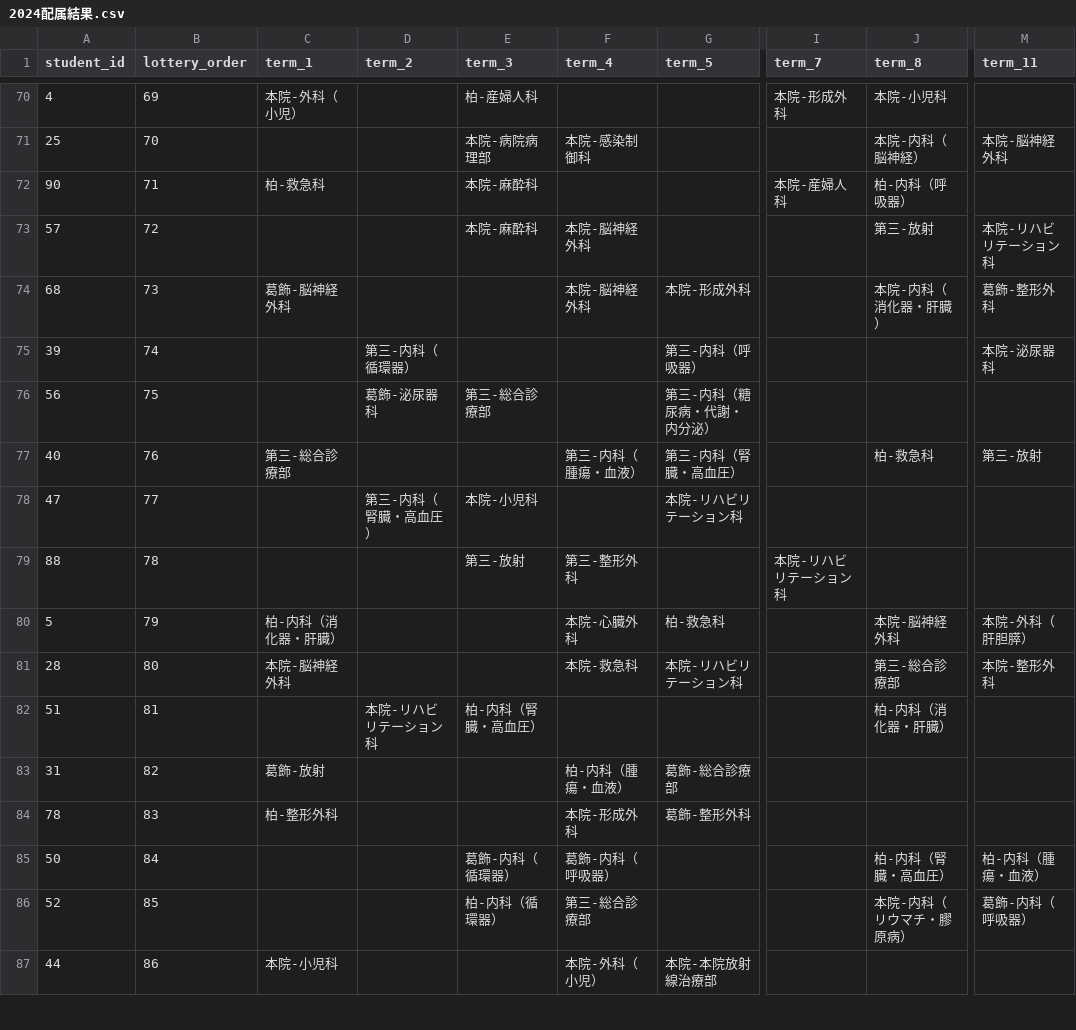
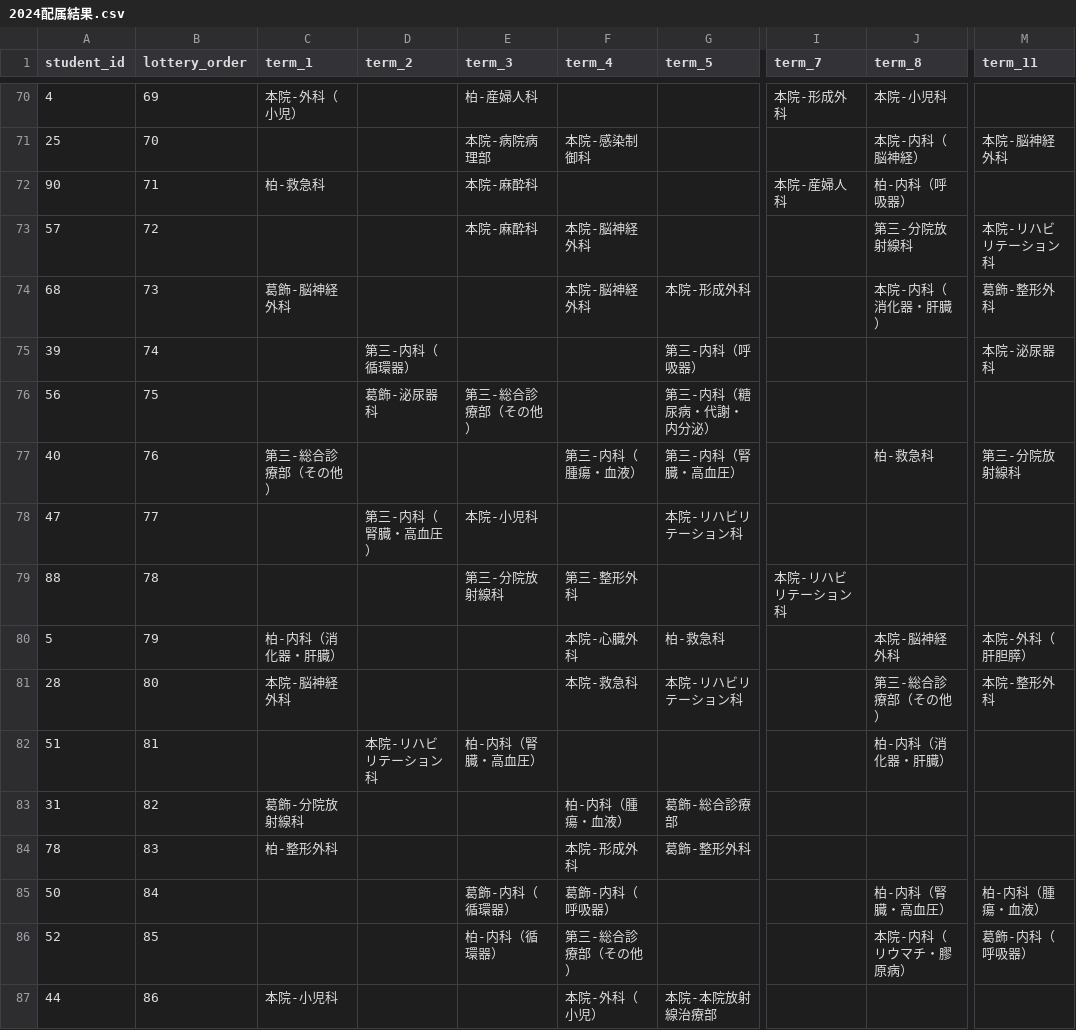
Before and after one commit to 9RmN/CCsimulator, a CSV file: 2024配属結果.csv, drawn as a sheet; only a part is shown, gaps mark what is left out; the diff covers the shown part only; the diff names each change by its address in the sheet, - before the commit and + after, or states it on an @@ line.

Commit message:
Add files via upload

```diff
--- a/2024配属結果.csv
+++ b/2024配属結果.csv
-J73 (term_8): 第三-放射
+J73 (term_8): 第三-分院放射線科
-E76 (term_3): 第三-総合診療部
+E76 (term_3): 第三-総合診療部（その他）
-C77 (term_1): 第三-総合診療部
+C77 (term_1): 第三-総合診療部（その他）
-M77 (term_11): 第三-放射
+M77 (term_11): 第三-分院放射線科
-E79 (term_3): 第三-放射
+E79 (term_3): 第三-分院放射線科
-J81 (term_8): 第三-総合診療部
+J81 (term_8): 第三-総合診療部（その他）
-C83 (term_1): 葛飾-放射
+C83 (term_1): 葛飾-分院放射線科
-F86 (term_4): 第三-総合診療部
+F86 (term_4): 第三-総合診療部（その他）
```
Also changed, not shown: 33 edited cells elsewhere in this file.
